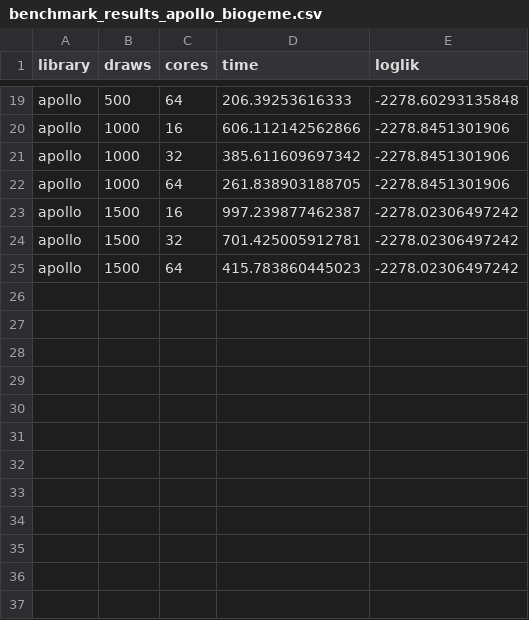
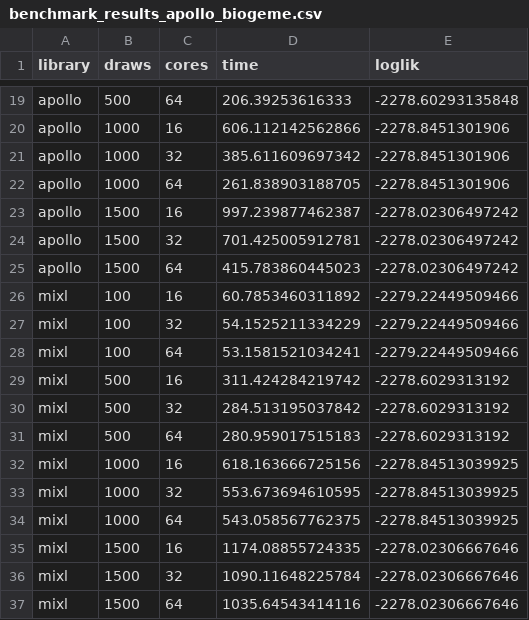
Before and after one commit to arteagac/xlogit, a CSV file: examples/benchmark/results/benchmark_results_apollo_biogeme.csv, drawn as a sheet; only a part is shown, gaps mark what is left out.

Commit message:
Comparison against mixl added to benchmark

```diff
--- a/examples/benchmark/results/benchmark_results_apollo_biogeme.csv
+++ b/examples/benchmark/results/benchmark_results_apollo_biogeme.csv
@@ -25 +25,13 @@ apollo,1500,32,701.425005912781,-2278.02306497242
 apollo,1500,64,415.783860445023,-2278.02306497242
+mixl,100,16,60.7853460311892,-2279.22449509466
+mixl,100,32,54.1525211334229,-2279.22449509466
+mixl,100,64,53.1581521034241,-2279.22449509466
+mixl,500,16,311.424284219742,-2278.6029313192
+mixl,500,32,284.513195037842,-2278.6029313192
+mixl,500,64,280.959017515183,-2278.6029313192
+mixl,1000,16,618.163666725156,-2278.84513039925
+mixl,1000,32,553.673694610595,-2278.84513039925
+mixl,1000,64,543.058567762375,-2278.84513039925
+mixl,1500,16,1174.08855724335,-2278.02306667646
+mixl,1500,32,1090.11648225784,-2278.02306667646
+mixl,1500,64,1035.64543414116,-2278.02306667646
```
Also changed, not shown: 3 other files.
